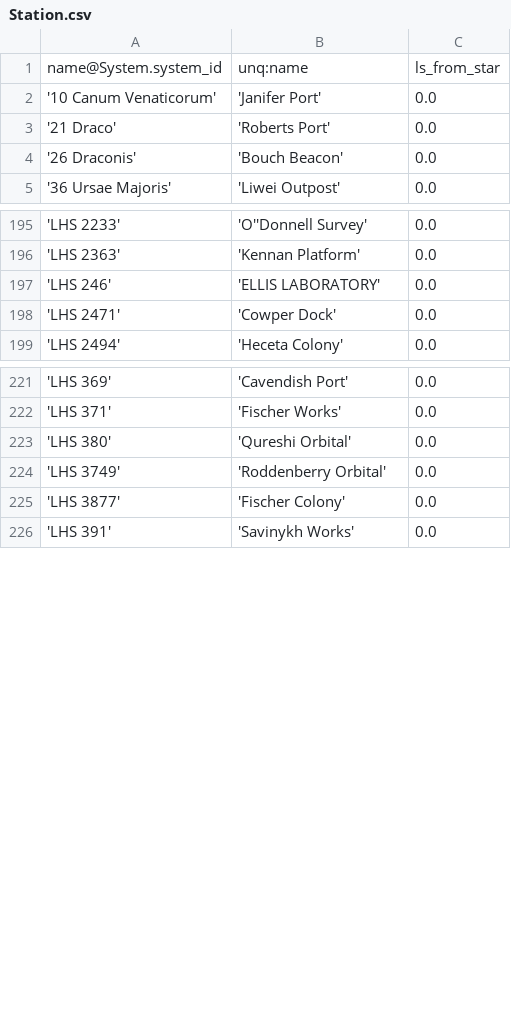
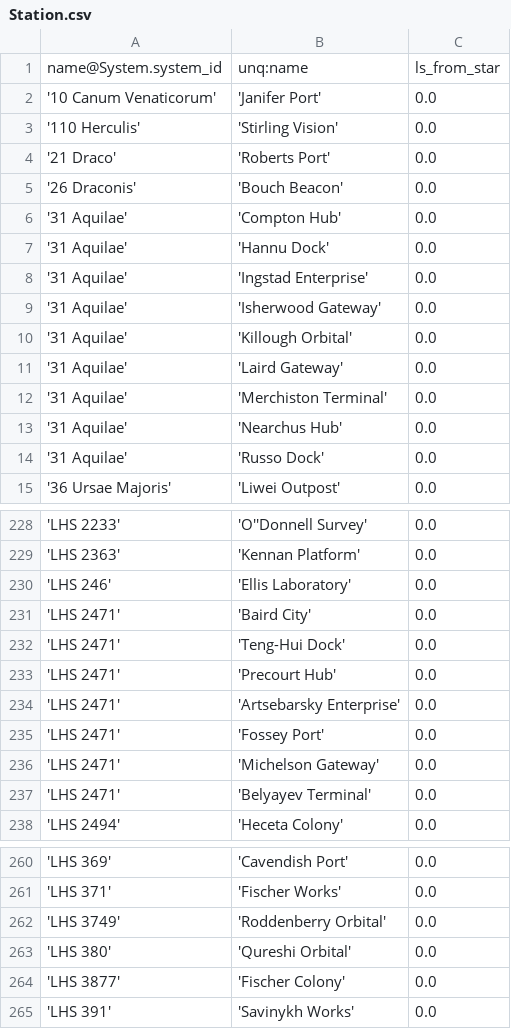
Before and after one commit to eyeonus/Trade-Dangerous, a CSV file: data/Station.csv, drawn as a sheet; only a part is shown, gaps mark what is left out; the diff covers the shown part only.

```diff
--- a/data/Station.csv
+++ b/data/Station.csv
@@ -2,4 +2,14 @@ name@System.system_id,unq:name,ls_from_star
 '10 Canum Venaticorum','Janifer Port',0.0
+'110 Herculis','Stirling Vision',0.0
 '21 Draco','Roberts Port',0.0
 '26 Draconis','Bouch Beacon',0.0
+'31 Aquilae','Compton Hub',0.0
+'31 Aquilae','Hannu Dock',0.0
+'31 Aquilae','Ingstad Enterprise',0.0
+'31 Aquilae','Isherwood Gateway',0.0
+'31 Aquilae','Killough Orbital',0.0
+'31 Aquilae','Laird Gateway',0.0
+'31 Aquilae','Merchiston Terminal',0.0
+'31 Aquilae','Nearchus Hub',0.0
+'31 Aquilae','Russo Dock',0.0
 '36 Ursae Majoris','Liwei Outpost',0.0
@@ -196,4 +229,10 @@ name@System.system_id,unq:name,ls_from_star
 'LHS 2363','Kennan Platform',0.0
-'LHS 246','ELLIS LABORATORY',0.0
-'LHS 2471','Cowper Dock',0.0
+'LHS 246','Ellis Laboratory',0.0
+'LHS 2471','Baird City',0.0
+'LHS 2471','Teng-Hui Dock',0.0
+'LHS 2471','Precourt Hub',0.0
+'LHS 2471','Artsebarsky Enterprise',0.0
+'LHS 2471','Fossey Port',0.0
+'LHS 2471','Michelson Gateway',0.0
+'LHS 2471','Belyayev Terminal',0.0
 'LHS 2494','Heceta Colony',0.0
@@ -222,4 +261,4 @@ name@System.system_id,unq:name,ls_from_star
 'LHS 371','Fischer Works',0.0
+'LHS 3749','Roddenberry Orbital',0.0
 'LHS 380','Qureshi Orbital',0.0
-'LHS 3749','Roddenberry Orbital',0.0
 'LHS 3877','Fischer Colony',0.0
```
Also changed, not shown: 23 added rows, 39 moved rows and 2 edited cells elsewhere in this file.
